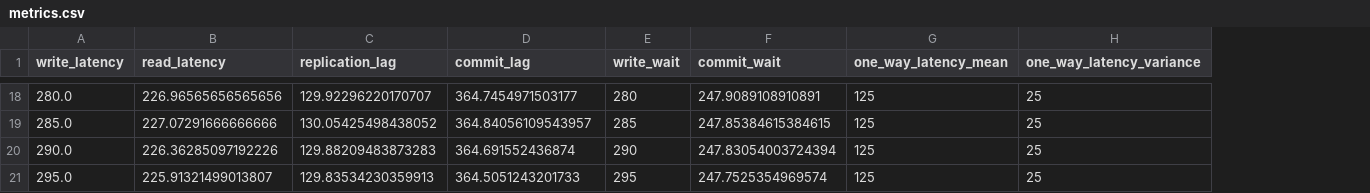
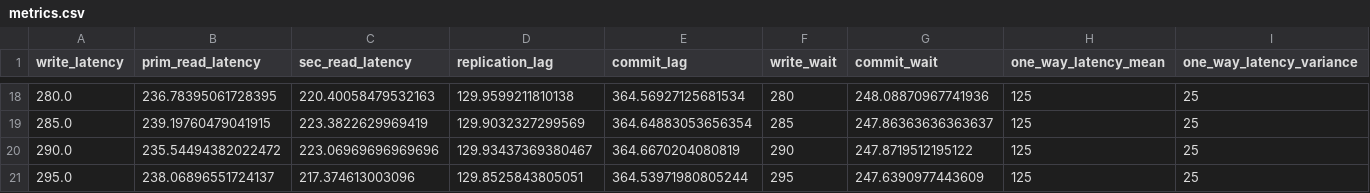
Before and after one commit to mongodb-labs/consistent-secondary-reads, a CSV file: write-wait/metrics/metrics.csv, drawn as a sheet; only a part is shown, gaps mark what is left out; removed rows and columns are numbered as before the commit, all else as after; the diff covers the shown part only; the diff names each change by its address in the sheet, - before the commit and + after, or states it on an @@ line.

Commit message:
track read/write latency separately

```diff
--- a/write-wait/metrics/metrics.csv
+++ b/write-wait/metrics/metrics.csv
-column B (read_latency), rows 18-21: 226.96565656565656 | 227.07291666666666 | 226.36285097192226 | 225.91321499013807
+column B (prim_read_latency), rows 18-21: 236.78395061728395 | 239.19760479041915 | 235.54494382022472 | 238.06896551724137
+column C (sec_read_latency), rows 18-21: 220.40058479532163 | 223.3822629969419 | 223.06969696969696 | 217.374613003096
-D18 (replication_lag): 129.92296220170707
+D18 (replication_lag): 129.9599211810138
-E18 (commit_lag): 364.7454971503177
+E18 (commit_lag): 364.56927125681534
-G18 (commit_wait): 247.9089108910891
+G18 (commit_wait): 248.08870967741936
-D19 (replication_lag): 130.05425498438052
+D19 (replication_lag): 129.9032327299569
-E19 (commit_lag): 364.84056109543957
+E19 (commit_lag): 364.64883053656354
-G19 (commit_wait): 247.85384615384615
+G19 (commit_wait): 247.86363636363637
-D20 (replication_lag): 129.88209483873283
+D20 (replication_lag): 129.93437369380467
-E20 (commit_lag): 364.691552436874
+E20 (commit_lag): 364.6670204080819
-G20 (commit_wait): 247.83054003724394
+G20 (commit_wait): 247.8719512195122
-D21 (replication_lag): 129.83534230359913
+D21 (replication_lag): 129.8525843805051
-E21 (commit_lag): 364.5051243201733
+E21 (commit_lag): 364.53971980805244
-G21 (commit_wait): 247.7525354969574
+G21 (commit_wait): 247.6390977443609
```
Also changed, not shown: 60 edited cells elsewhere in this file, 2 other files.
